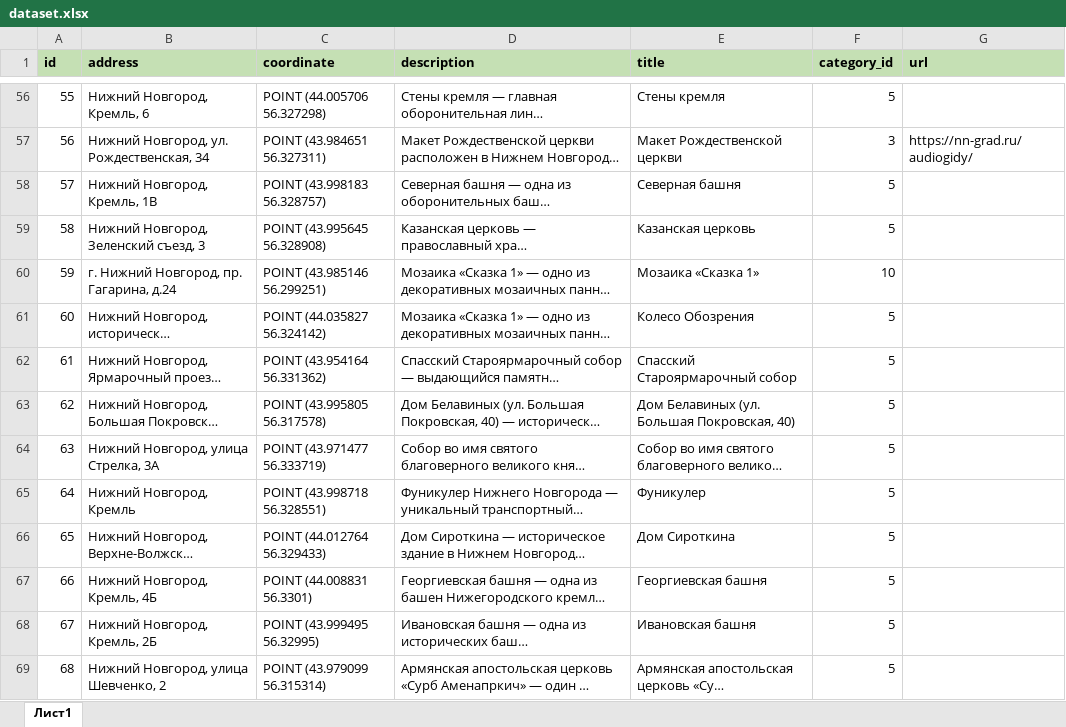
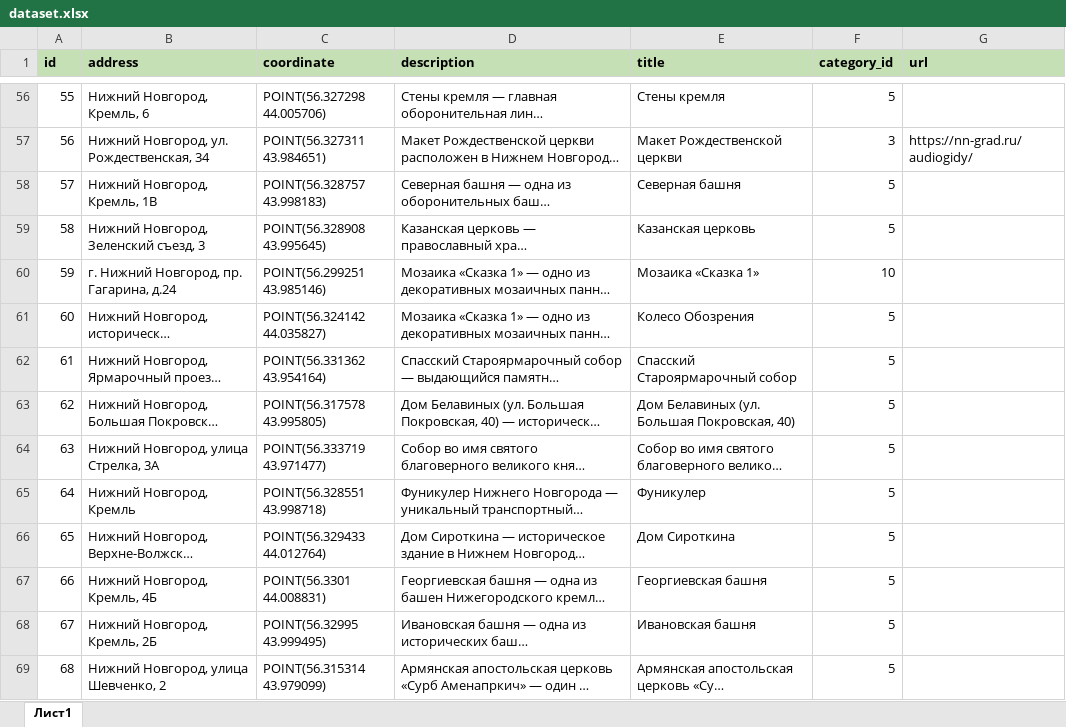
Before and after one commit to AnansyPineapple/miniApp-maps, an Excel workbook: dataset.xlsx, sheet Лист1, drawn as a sheet; only a part is shown, gaps mark what is left out; long unchanged cells end in …; values as stored, in another font and other column widths than the file's, no borders; table styles not drawn; the diff covers the shown part only; the diff names each change by its address in the sheet, - before the commit and + after, or states it on an @@ line.

```diff
--- a/dataset.xlsx (sheet Лист1)
+++ b/dataset.xlsx (sheet Лист1)
-C56 (coordinate): POINT (44.005706 56.327298)
+C56 (coordinate): POINT(56.327298 44.005706)
-C57 (coordinate): POINT (43.984651 56.327311)
+C57 (coordinate): POINT(56.327311 43.984651)
-C58 (coordinate): POINT (43.998183 56.328757)
+C58 (coordinate): POINT(56.328757 43.998183)
-C59 (coordinate): POINT (43.995645 56.328908)
+C59 (coordinate): POINT(56.328908 43.995645)
-C60 (coordinate): POINT (43.985146 56.299251)
+C60 (coordinate): POINT(56.299251 43.985146)
-C61 (coordinate): POINT (44.035827 56.324142)
+C61 (coordinate): POINT(56.324142 44.035827)
-C62 (coordinate): POINT (43.954164 56.331362)
+C62 (coordinate): POINT(56.331362 43.954164)
-C63 (coordinate): POINT (43.995805 56.317578)
+C63 (coordinate): POINT(56.317578 43.995805)
-C64 (coordinate): POINT (43.971477 56.333719)
+C64 (coordinate): POINT(56.333719 43.971477)
-C65 (coordinate): POINT (43.998718 56.328551)
+C65 (coordinate): POINT(56.328551 43.998718)
-C66 (coordinate): POINT (44.012764 56.329433)
+C66 (coordinate): POINT(56.329433 44.012764)
-C67 (coordinate): POINT (44.008831 56.3301)
+C67 (coordinate): POINT(56.3301 44.008831)
-C68 (coordinate): POINT (43.999495 56.32995)
+C68 (coordinate): POINT(56.32995 43.999495)
-C69 (coordinate): POINT (43.979099 56.315314)
+C69 (coordinate): POINT(56.315314 43.979099)
```
Also changed, not shown: 70 added rows, 308 edited cells and row numbers in column A elsewhere in this sheet, 2 other files.
